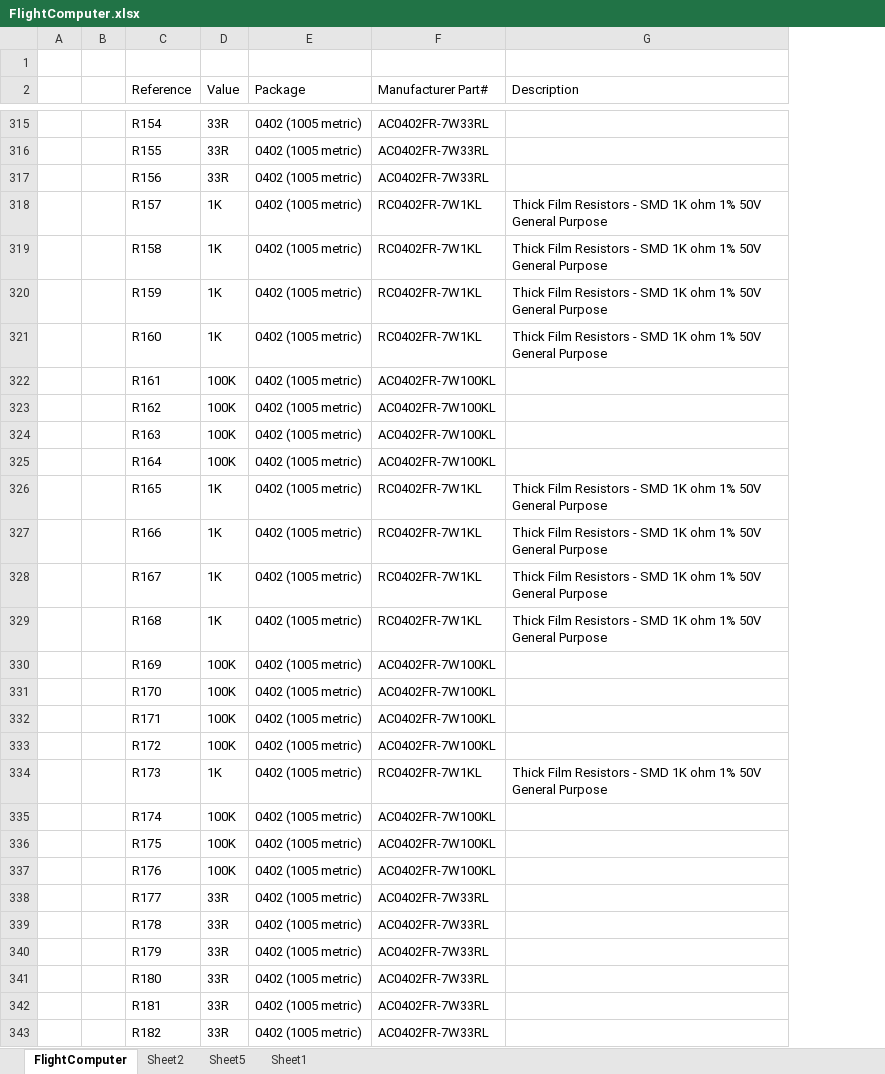
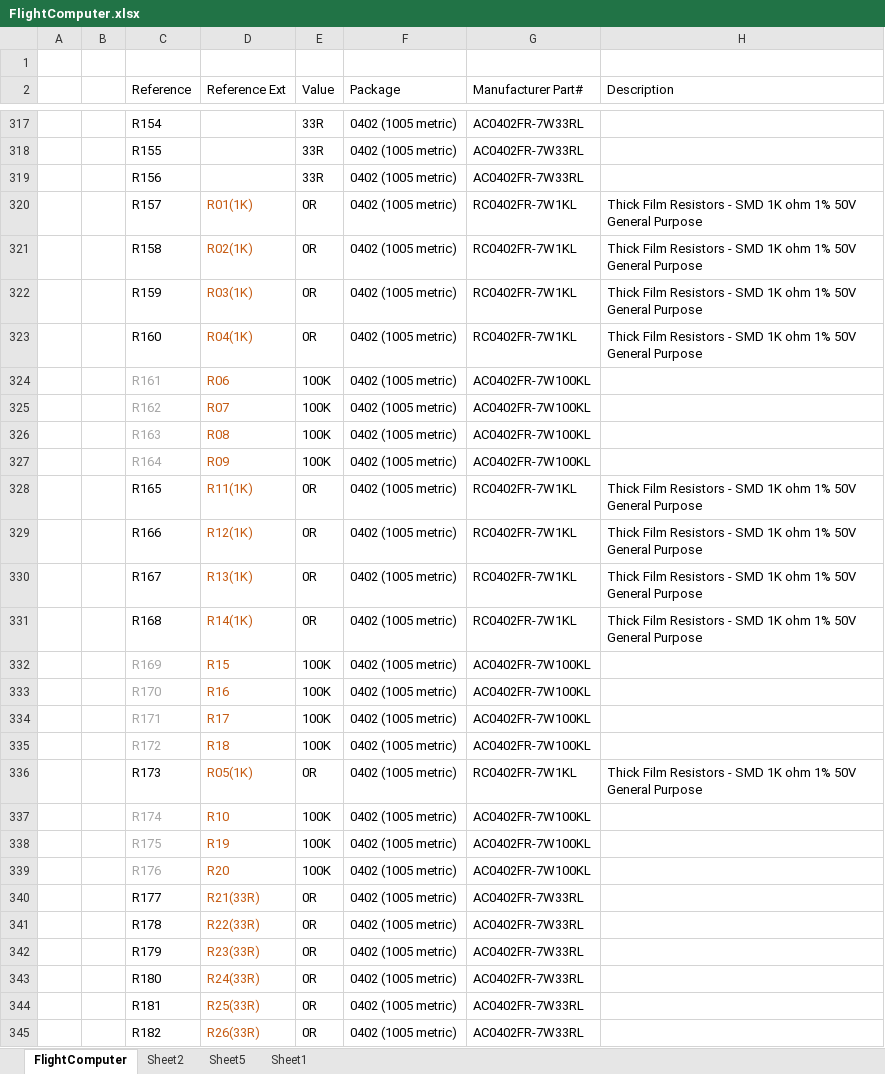
Before and after one commit to akkdong/FlightComputer, an Excel workbook: hw/rev1/FlightComputer.xlsx, sheet FlightComputer, drawn as a sheet; only a part is shown, gaps mark what is left out; values as stored, in another font and other column widths than the file's, no borders; addresses are those after the commit; the diff covers the shown part only; the diff names each change by its address in the sheet, - before the commit and + after, or states it on an @@ line.

```diff
--- a/hw/rev1/FlightComputer.xlsx (sheet FlightComputer)
+++ b/hw/rev1/FlightComputer.xlsx (sheet FlightComputer)
+column D (Reference Ext), rows 320-345: R01(1K) | R02(1K) | R03(1K) | R04(1K) | R06 | R07 | R08 | R09 | R11(1K) | R12(1K) | R13(1K) | R14(1K) | R15 | R16 | R17 | R18 | R05(1K) | R10 | R19 | R20 | R21(33R) | R22(33R) | R23(33R) | R24(33R) | R25(33R) | R26(33R)
-E320:E323 (Value): 1K
+E320:E323 (Value): 0R
-C324:C327 text colour: black
+C324:C327 text colour: #A6A6A6
-E328:E331 (Value): 1K
+E328:E331 (Value): 0R
-C332:C335 text colour: black
+C332:C335 text colour: #A6A6A6
-E336 (Value): 1K
+E336 (Value): 0R
-C337:C339 text colour: black
+C337:C339 text colour: #A6A6A6
-E340:E345 (Value): 33R
+E340:E345 (Value): 0R
```
Also changed, not shown: 2 added rows, 11 edited cells and cell formats elsewhere in this sheet, doc/Case-LayerPosition.xlsx, 6 other files.
